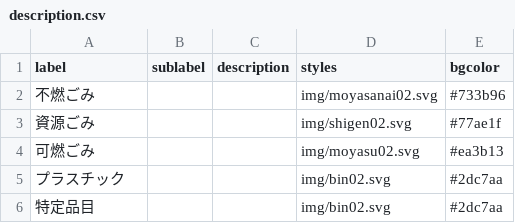
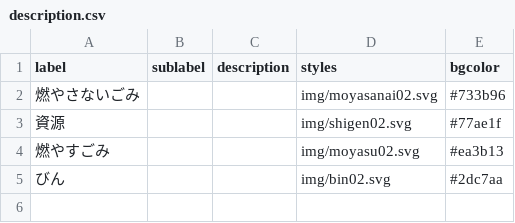
Before and after one commit to shimasho/5374, a CSV file: data/description.csv, drawn as a sheet.

Commit message:
Update description.csv

```diff
--- a/data/description.csv
+++ b/data/description.csv
@@ -1,6 +1,5 @@
 label,sublabel,description,styles,bgcolor
-不燃ごみ,,,img/moyasanai02.svg,#733b96
-資源ごみ,,,img/shigen02.svg,#77ae1f
-可燃ごみ,,,img/moyasu02.svg,#ea3b13
-プラスチック,,,img/bin02.svg,#2dc7aa
-特定品目,,,img/bin02.svg,#2dc7aa
+燃やさないごみ,,,img/moyasanai02.svg,#733b96
+資源,,,img/shigen02.svg,#77ae1f
+燃やすごみ,,,img/moyasu02.svg,#ea3b13
+びん,,,img/bin02.svg,#2dc7aa
```
